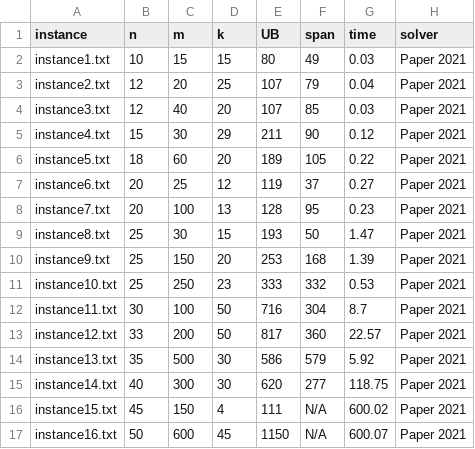
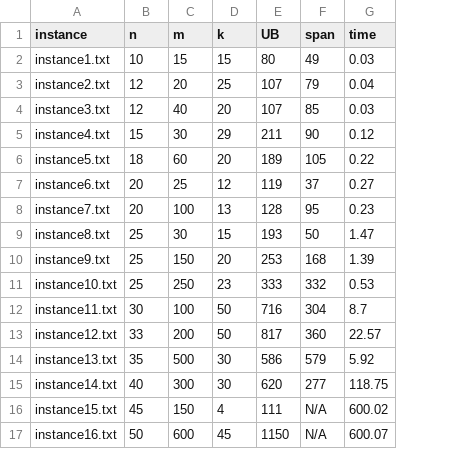
Before and after one commit to dolong226/k_safe_labeling, a CSV file: result/Paper_2021.csv, drawn as a sheet; the diff names each change by its address in the sheet, - before the commit and + after, or states it on an @@ line.

Commit message:
edit paper_2021.csv

```diff
--- a/result/Paper_2021.csv
+++ b/result/Paper_2021.csv
-column H (solver), rows 2-17: all Paper 2021
```
